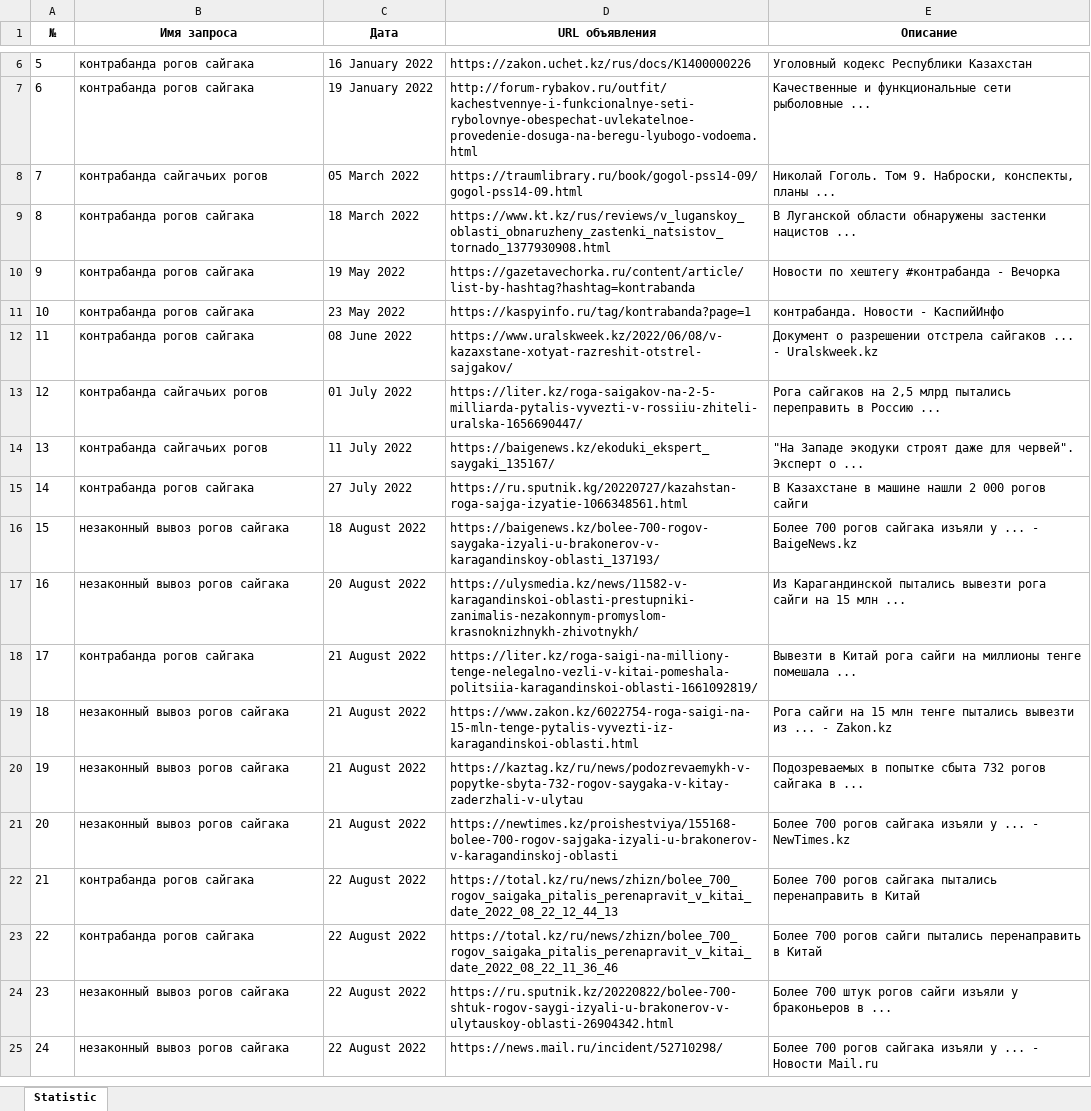
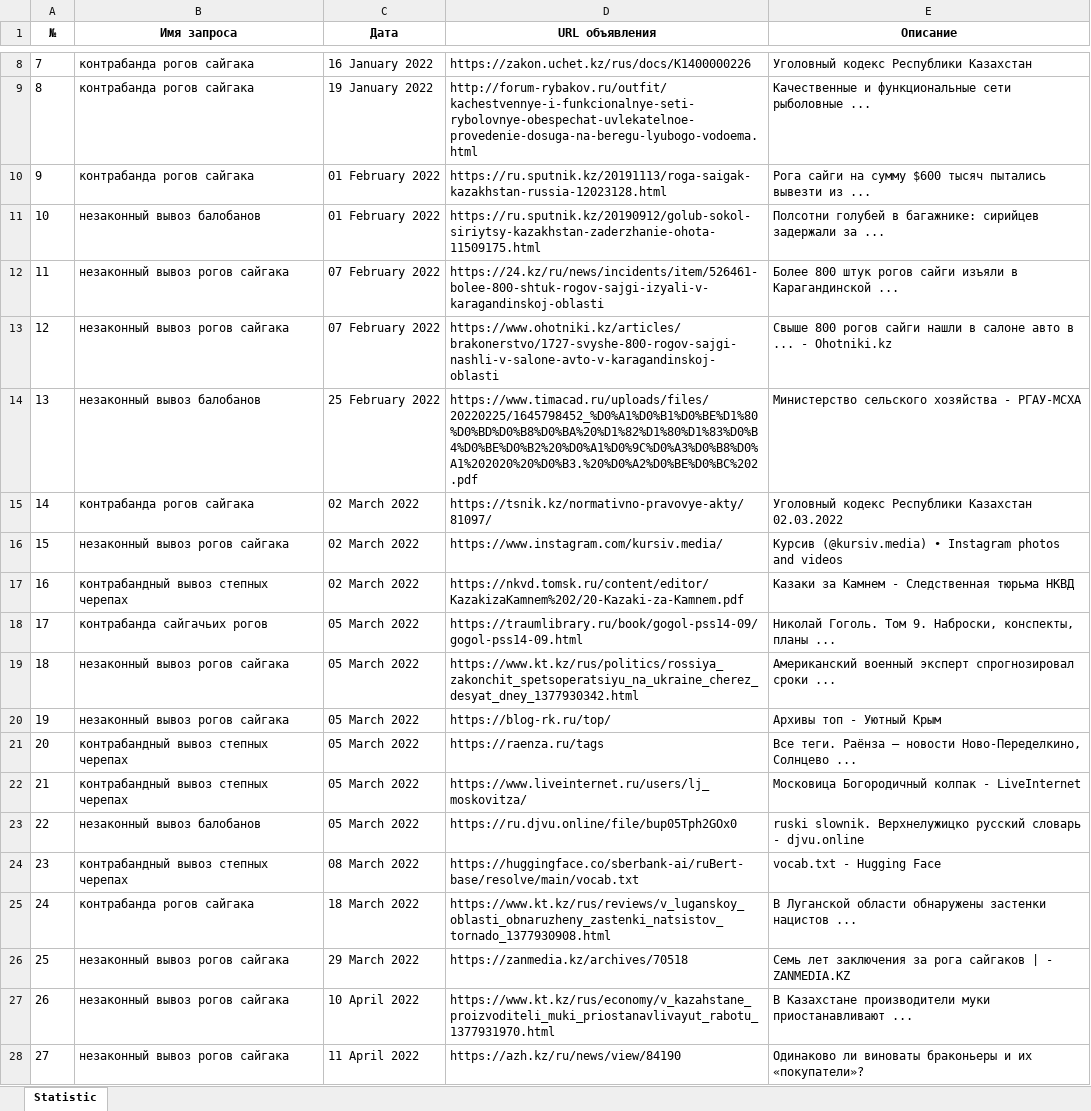
Before and after one commit to AlexShemyakin/AnaliticBot-for-ACBK, an Excel workbook: news.xlsx, sheet Statistic, drawn as a sheet; only a part is shown, gaps mark what is left out; the shorter side is filled out with more unchanged rows; values as stored, in another font and other column widths than the file's, no borders; the diff covers the shown part only; the diff names each change by its address in the sheet, - before the commit and + after, or states it on an @@ line.

```diff
--- a/news.xlsx (sheet Statistic)
+++ b/news.xlsx (sheet Statistic)
@@ column A (№) renumbered between rows 4 and 72 @@
+row 10: 9 | контрабанда рогов сайгака | 01 February 2022 | https://ru.sputnik.kz/20191113/roga-saigak-kazakhstan-russia-12023128.html | Рога сайги на сумму $600 тысяч пытались вывезти из ...
+row 11: 10 | незаконный вывоз балобанов | 01 February 2022 | https://ru.sputnik.kz/20190912/golub-sokol-siriytsy-kazakhstan-zaderzhanie-ohota-11509175.html | Полсотни голубей в багажнике: сирийцев задержали за ...
+row 12: 11 | незаконный вывоз рогов сайгака | 07 February 2022 | https://24.kz/ru/news/incidents/item/526461-bolee-800-shtuk-rogov-sajgi-izyali-v-karagandinskoj-oblasti | Более 800 штук рогов сайги изъяли в Карагандинской ...
+row 13: 12 | незаконный вывоз рогов сайгака | 07 February 2022 | https://www.ohotniki.kz/articles/brakonerstvo/1727-svyshe-800-rogov-sajgi-nashli-v-salone-avto-v-karagandinskoj-oblasti | Свыше 800 рогов сайги нашли в салоне авто в ... - Ohotniki.kz
+row 14: 13 | незаконный вывоз балобанов | 25 February 2022 | https://www.timacad.ru/uploads/files/20220225/1645798452_%D0%A1%D0%B1%D0%BE%D1%80%D0%BD%D0%B8%D0%BA%20%D1%82%D1%80%D1%83%D0%B4%D0%BE%D0%B2%20%D0%A1%D0%9C%D0%A3%D0%B8%D0%A1%202020%20%D0%B3.%20%D0%A2%D0%BE%D0%BC%202.pdf | Министерство сельского хозяйства - РГАУ-МСХА
+row 15: 14 | контрабанда рогов сайгака | 02 March 2022 | https://tsnik.kz/normativno-pravovye-akty/81097/ | Уголовный кодекс Республики Казахстан 02.03.2022
+row 16: 15 | незаконный вывоз рогов сайгака | 02 March 2022 | https://www.instagram.com/kursiv.media/ | Курсив (@kursiv.media) • Instagram photos and videos
+row 17: 16 | контрабандный вывоз степных черепах | 02 March 2022 | https://nkvd.tomsk.ru/content/editor/KazakizaKamnem%202/20-Kazaki-za-Kamnem.pdf | Казаки за Камнем - Следственная тюрьма НКВД
+row 19: 18 | незаконный вывоз рогов сайгака | 05 March 2022 | https://www.kt.kz/rus/politics/rossiya_zakonchit_spetsoperatsiyu_na_ukraine_cherez_desyat_dney_1377930342.html | Американский военный эксперт спрогнозировал сроки ...
+row 20: 19 | незаконный вывоз рогов сайгака | 05 March 2022 | https://blog-rk.ru/top/ | Архивы топ - Уютный Крым
+row 21: 20 | контрабандный вывоз степных черепах | 05 March 2022 | https://raenza.ru/tags | Все теги. Раёнза — новости Ново-Переделкино, Солнцево ...
+row 22: 21 | контрабандный вывоз степных черепах | 05 March 2022 | https://www.liveinternet.ru/users/lj_moskovitza/ | Московица Богородичный колпак - LiveInternet
+row 23: 22 | незаконный вывоз балобанов | 05 March 2022 | https://ru.djvu.online/file/bup05Tph2GOx0 | ruski slownik. Верхнелужицко русский словарь - djvu.online
+row 24: 23 | контрабандный вывоз степных черепах | 08 March 2022 | https://huggingface.co/sberbank-ai/ruBert-base/resolve/main/vocab.txt | vocab.txt - Hugging Face
+row 26: 25 | незаконный вывоз рогов сайгака | 29 March 2022 | https://zanmedia.kz/archives/70518 | Семь лет заключения за рога сайгаков | - ZANMEDIA.KZ
+row 27: 26 | незаконный вывоз рогов сайгака | 10 April 2022 | https://www.kt.kz/rus/economy/v_kazahstane_proizvoditeli_muki_priostanavlivayut_rabotu_1377931970.html | В Казахстане производители муки приостанавливают ...
+row 28: 27 | незаконный вывоз рогов сайгака | 11 April 2022 | https://azh.kz/ru/news/view/84190 | Одинаково ли виноваты браконьеры и их «покупатели»?
```
Also changed, not shown: 37 added rows and 2 edited cells elsewhere in this sheet, ads.xlsx, 4 other files.
